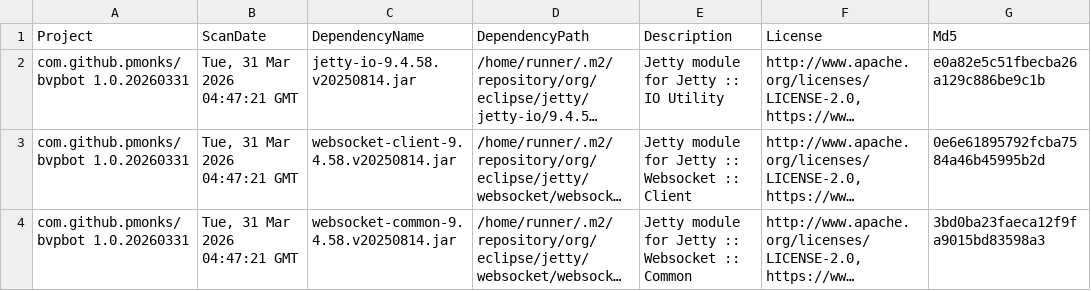
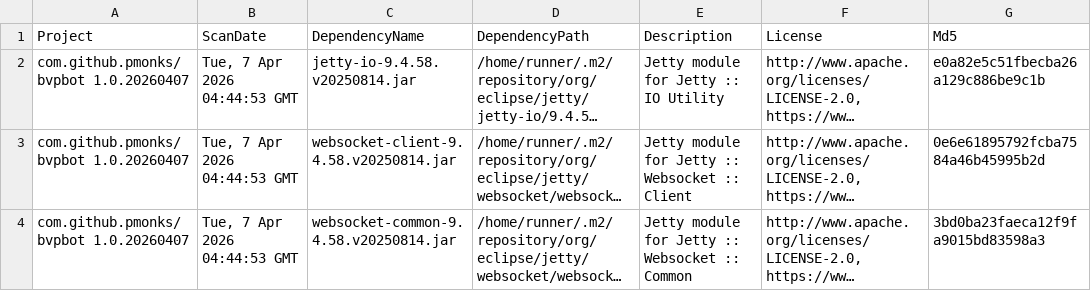
Before and after one commit to pmonks/bvpbot, a CSV file: nvd/dependency-check-report.csv, drawn as a sheet; only a part is shown; long unchanged cells end in …; the diff names each change by its address in the sheet, - before the commit and + after, or states it on an @@ line.

```diff
--- a/nvd/dependency-check-report.csv
+++ b/nvd/dependency-check-report.csv
-A2:A4 (Project): com.github.pmonks/bvpbot 1.0.20260331
+A2:A4 (Project): com.github.pmonks/bvpbot 1.0.20260407
-B2:B4 (ScanDate): Tue, 31 Mar 2026 04:47:21 GMT
+B2:B4 (ScanDate): Tue, 7 Apr 2026 04:44:53 GMT
```
Also changed, not shown: 8 other files.
